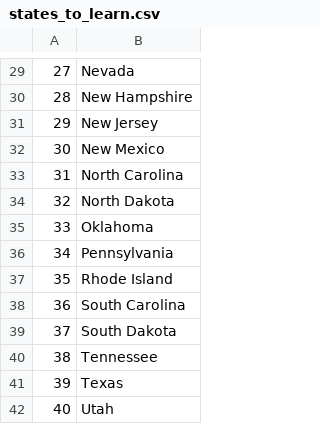
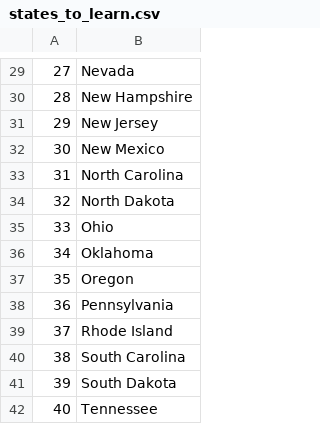
Before and after one commit to Stefan-Krstic/US-States-Guessing-Game, a CSV file: states_to_learn.csv, drawn as a sheet; only a part is shown, gaps mark what is left out; the shorter side is filled out with more unchanged rows; addresses are those after the commit; the diff names each change by its address in the sheet, - before the commit and + after, or states it on an @@ line.

```diff
--- a/states_to_learn.csv
+++ b/states_to_learn.csv
+row 35: 33 | Ohio
@@ column A renumbered from row 36 down @@
+row 37: 35 | Oregon
```
Also changed, not shown: 1 other file.
